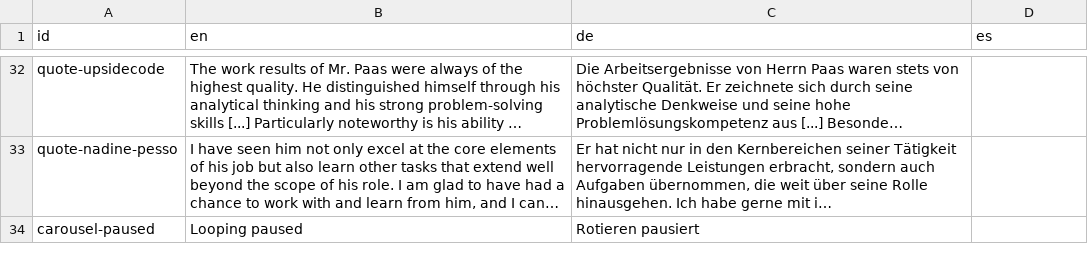
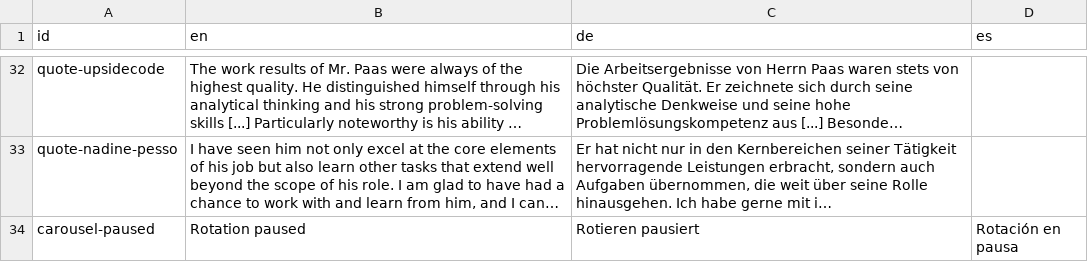
Before and after one commit to DoctorNova/website-underwater-world, a CSV file: packages/assets/translations.csv, drawn as a sheet; only a part is shown, gaps mark what is left out; long unchanged cells end in …; the diff names each change by its address in the sheet, - before the commit and + after, or states it on an @@ line.

```diff
--- a/packages/assets/translations.csv
+++ b/packages/assets/translations.csv
-B34 (en): Looping paused
+B34 (en): Rotation paused
-D34 (es): (empty)
+D34 (es): Rotación en pausa
```
Also changed, not shown: 2 other files.
